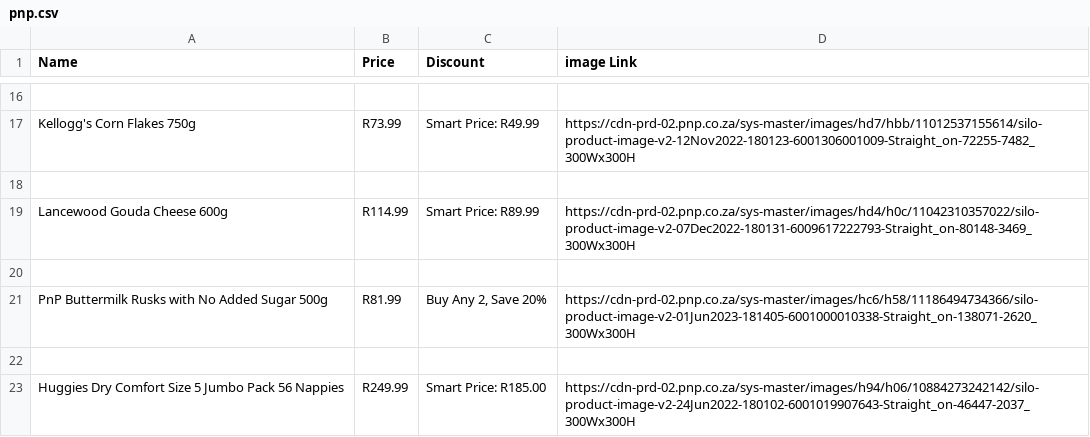
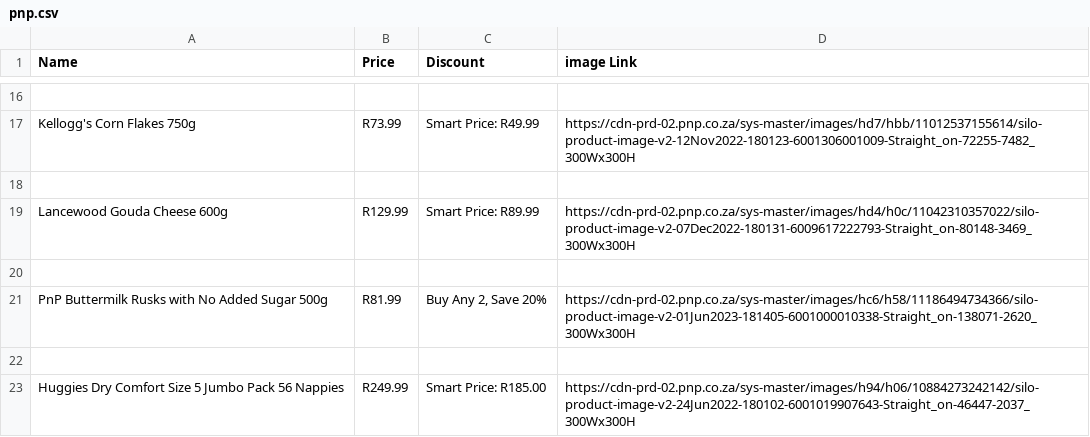
Before and after one commit to WhoShotYa08/Saver, a CSV file: pnp.csv, drawn as a sheet; only a part is shown, gaps mark what is left out; the diff covers the shown part only.

```diff
--- a/pnp.csv
+++ b/pnp.csv
@@ -18,3 +18,3 @@ Kellogg's Corn Flakes 750g,R73.99,Smart Price: R49.99,https://cdn-prd-02.pnp.co.
 
-Lancewood Gouda Cheese 600g,R114.99,Smart Price: R89.99,https://cdn-prd-02.pnp.co.za/sys-master/images/hd4/h0c/11042310357022/silo-product-image-v2-07Dec2022-180131-6009617222793-Straight_on-80148-3469_300Wx300H
+Lancewood Gouda Cheese 600g,R129.99,Smart Price: R89.99,https://cdn-prd-02.pnp.co.za/sys-master/images/hd4/h0c/11042310357022/silo-product-image-v2-07Dec2022-180131-6009617222793-Straight_on-80148-3469_300Wx300H
 
```
Also changed, not shown: 22 removed rows and 1 edited cell elsewhere in this file, 1 other file.
